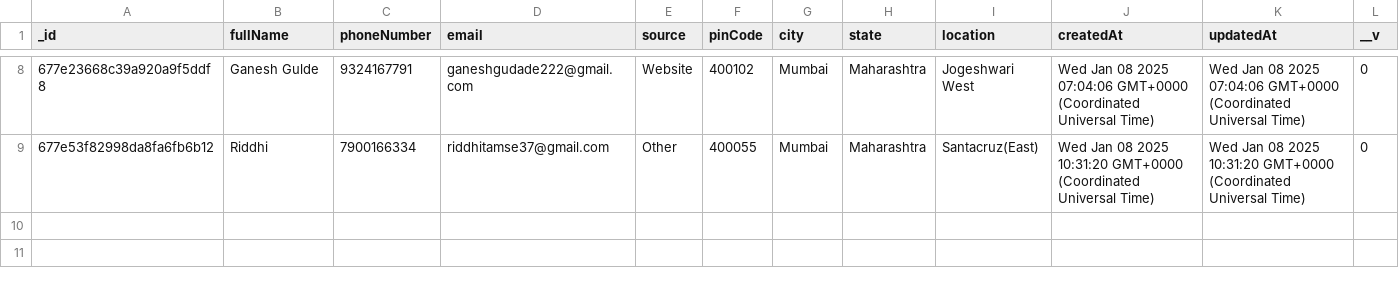
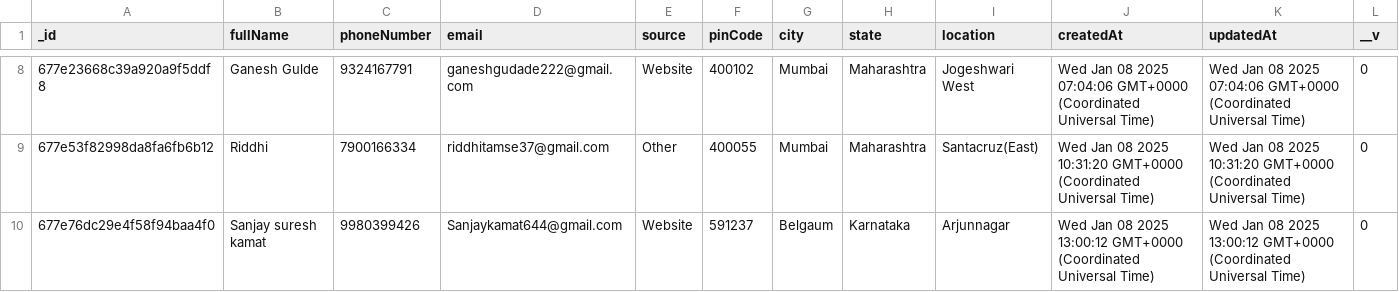
Before and after one commit to Tech3Imperio/backendimperio, a CSV file: enquiryforms_output.csv, drawn as a sheet; only a part is shown, gaps mark what is left out.

```diff
--- a/enquiryforms_output.csv
+++ b/enquiryforms_output.csv
@@ -9 +9,2 @@ _id,fullName,phoneNumber,email,source,pinCode,city,state,location,createdAt,upda
 677e53f82998da8fa6fb6b12,Riddhi ,7900166334,riddhitamse37@gmail.com,Other,400055,Mumbai,Maharashtra,Santacruz(East),Wed Jan 08 2025 10:31:20 GMT+0000 (Coordinated Universal Time),Wed Jan 08 2025 10:31:20 GMT+0000 (Coordinated Universal Time),0
+677e76dc29e4f58f94baa4f0,Sanjay suresh kamat ,9980399426,Sanjaykamat644@gmail.com,Website,591237,Belgaum,Karnataka,Arjunnagar,Wed Jan 08 2025 13:00:12 GMT+0000 (Coordinated Universal Time),Wed Jan 08 2025 13:00:12 GMT+0000 (Coordinated Universal Time),0
```
